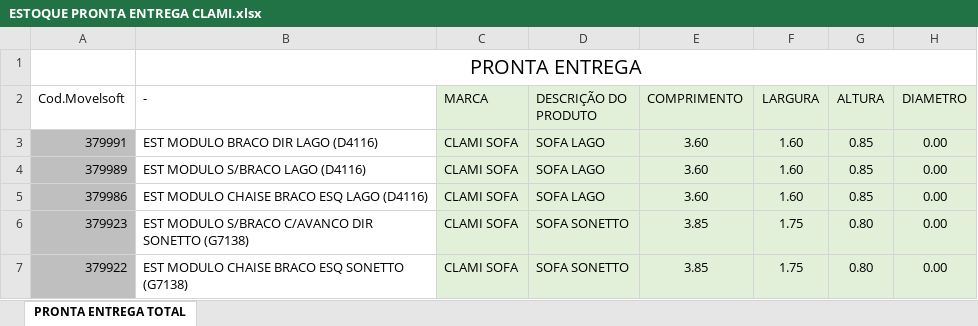
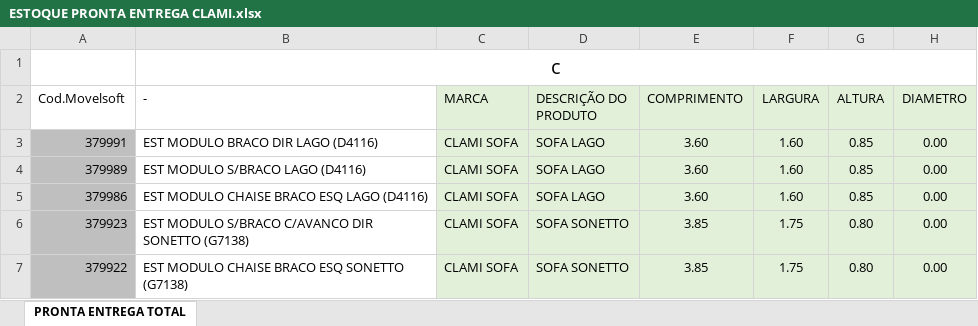
Before and after one commit to mostruario/estoque_pronta_entrega, an Excel workbook: PRODUTOS/ESTOQUE PRONTA ENTREGA CLAMI.xlsx, sheet PRONTA ENTREGA TOTAL, drawn as a sheet; only a part is shown; values as stored, in another font and other column widths than the file's, no borders; charts and pictures and conditional formats not drawn; the diff names each change by its address in the sheet, - before the commit and + after, or states it on an @@ line.

```diff
--- a/PRODUTOS/ESTOQUE PRONTA ENTREGA CLAMI.xlsx (sheet PRONTA ENTREGA TOTAL)
+++ b/PRODUTOS/ESTOQUE PRONTA ENTREGA CLAMI.xlsx (sheet PRONTA ENTREGA TOTAL)
-B1 (-): PRONTA ENTREGA
+B1 (-): c
```
Also changed, not shown: 2 other files.
